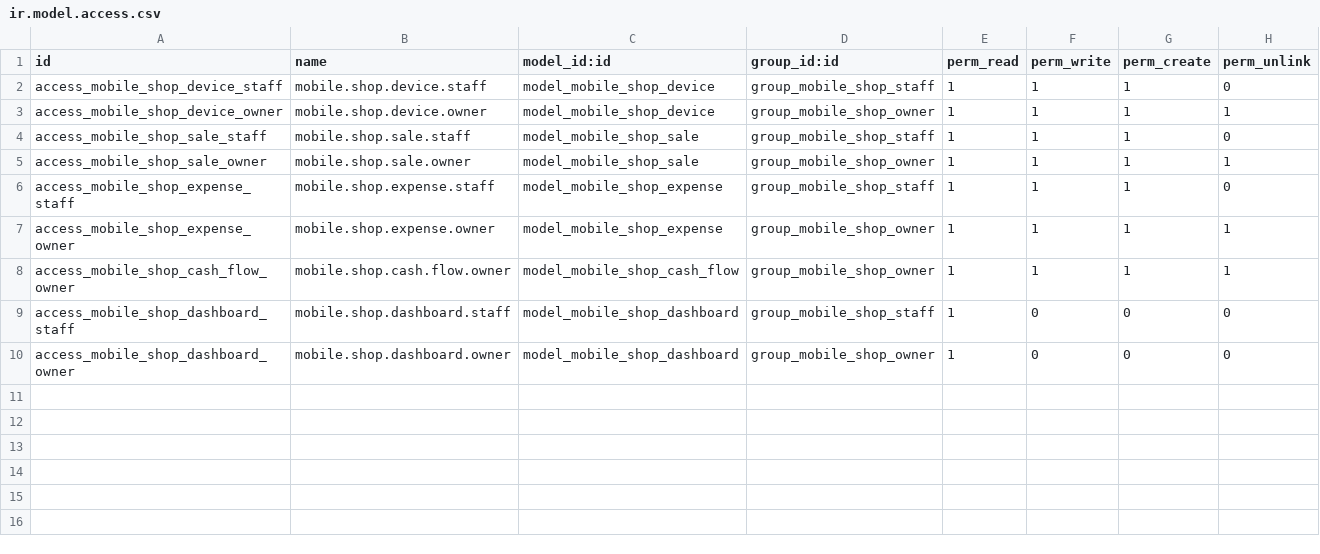
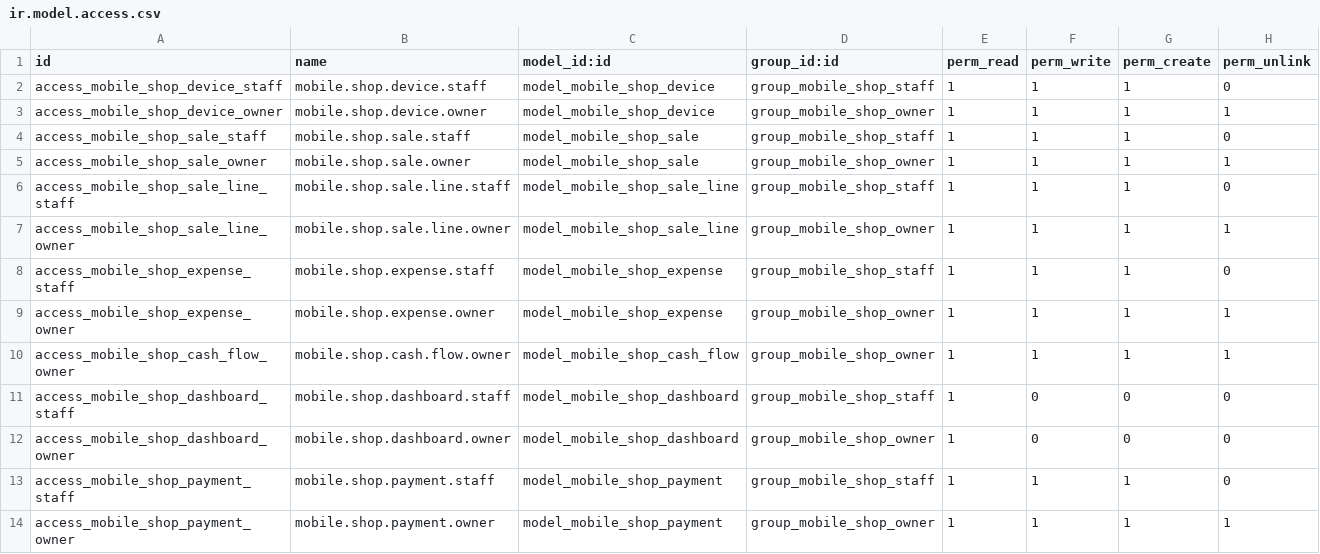
Before and after one commit to muhammed-jabir/mobile_shop_erp, a CSV file: security/ir.model.access.csv, drawn as a sheet; the diff names each change by its address in the sheet, - before the commit and + after, or states it on an @@ line.

Commit message:
improved the payment modesl and added sale line

```diff
--- a/security/ir.model.access.csv
+++ b/security/ir.model.access.csv
+row 6: access_mobile_shop_sale_line_staff | mobile.shop.sale.line.staff | model_mobile_shop_sale_line | group_mobile_shop_staff | 1 | 1 | 1 | 0
+row 7: access_mobile_shop_sale_line_owner | mobile.shop.sale.line.owner | model_mobile_shop_sale_line | group_mobile_shop_owner | 1 | 1 | 1 | 1
+row 13: access_mobile_shop_payment_staff | mobile.shop.payment.staff | model_mobile_shop_payment | group_mobile_shop_staff | 1 | 1 | 1 | 0
+row 14: access_mobile_shop_payment_owner | mobile.shop.payment.owner | model_mobile_shop_payment | group_mobile_shop_owner | 1 | 1 | 1 | 1
```
Also changed, not shown: 10 other files.
